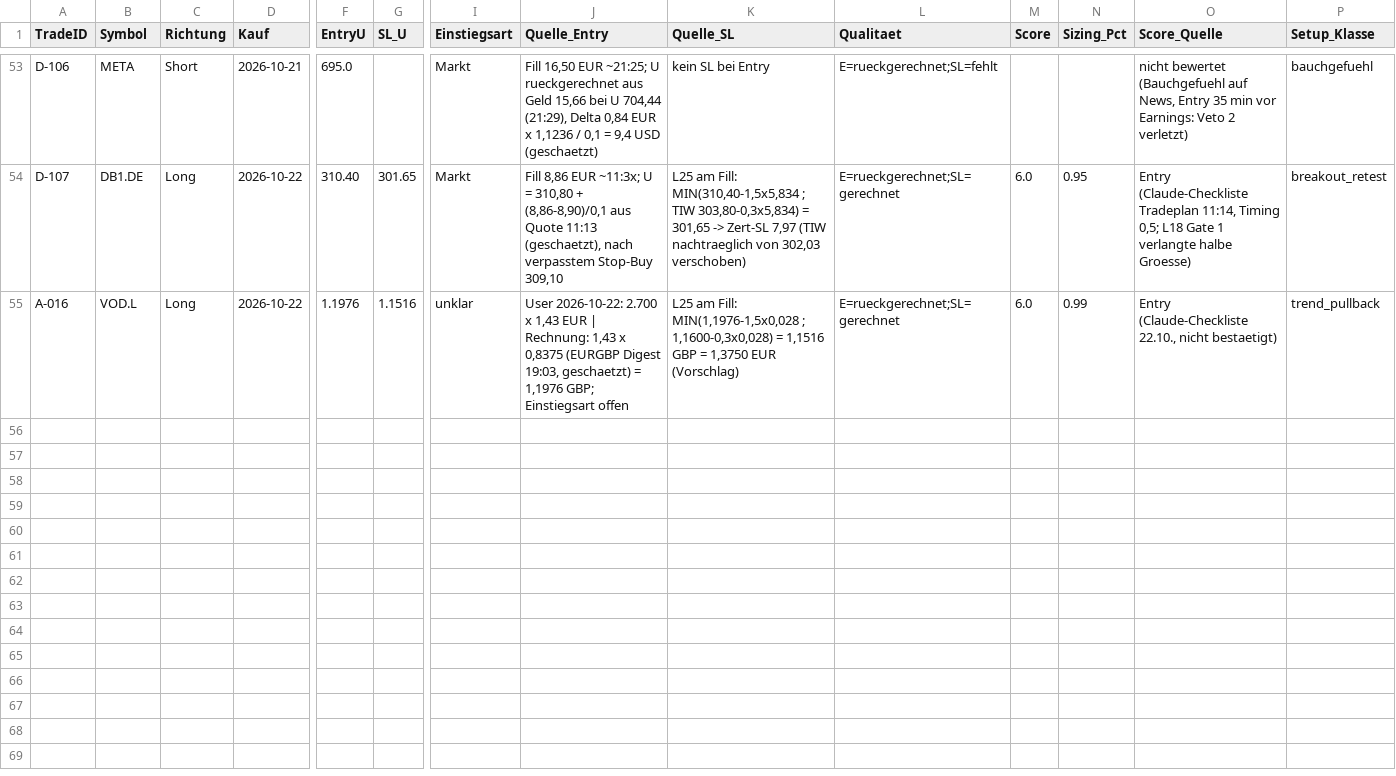
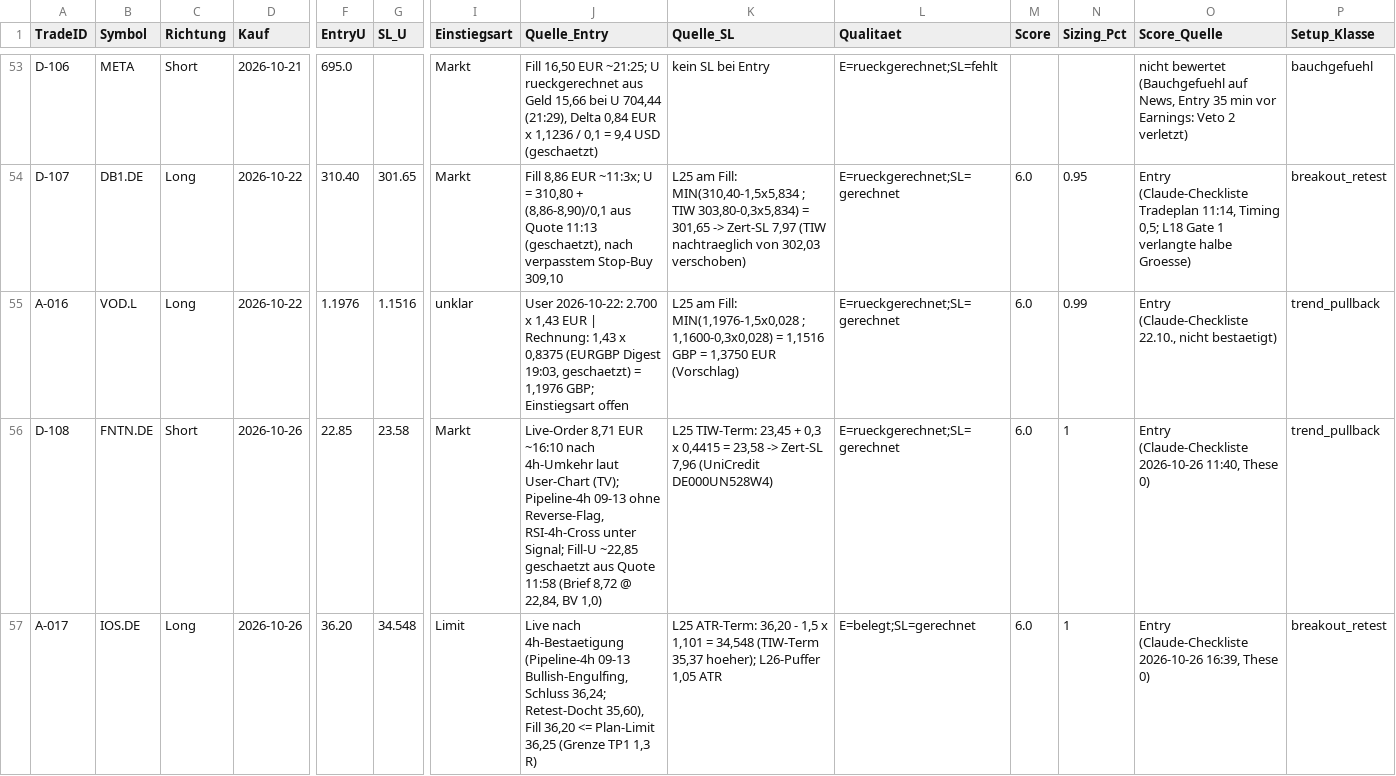
Before and after one commit to Mathematthias/Derivate-Trading-Automatisierung, a CSV file: marketdata-pipeline/state/trade_audit.csv, drawn as a sheet; only a part is shown, gaps mark what is left out; rows hold the shown columns only; the diff names each change by its address in the sheet, - before the commit and + after, or states it on an @@ line.

```diff
--- a/marketdata-pipeline/state/trade_audit.csv
+++ b/marketdata-pipeline/state/trade_audit.csv
+row 56: D-108 | FNTN.DE | Short | 2026-10-26 | 22.85 | 23.58 | Markt | Live-Order 8,71 EUR ~16:10 nach 4h-Umkehr laut User-Chart (TV); Pipeline-4h 09-13 ohne Reverse-Flag, RSI-4h-Cross unter Signal; Fill-U ~22,85 geschaetzt aus Quote 11:58 (Brief 8,72 @ 22,84, BV 1,0) | L25 TIW-Term: 23,45 + 0,3 x 0,4415 = 23,58 -> Zert-SL 7,96 (UniCredit DE000UN528W4) | E=rueckgerechnet;SL=gerechnet | 6.0 | 1 | Entry (Claude-Checkliste 2026-10-26 11:40, These 0) | trend_pullback
+row 57: A-017 | IOS.DE | Long | 2026-10-26 | 36.20 | 34.548 | Limit | Live nach 4h-Bestaetigung (Pipeline-4h 09-13 Bullish-Engulfing, Schluss 36,24; Retest-Docht 35,60), Fill 36,20 <= Plan-Limit 36,25 (Grenze TP1 1,3 R) | L25 ATR-Term: 36,20 - 1,5 x 1,101 = 34,548 (TIW-Term 35,37 hoeher); L26-Puffer 1,05 ATR | E=belegt;SL=gerechnet | 6.0 | 1 | Entry (Claude-Checkliste 2026-10-26 16:39, These 0) | breakout_retest
```
Also changed, not shown: 1 other file.
